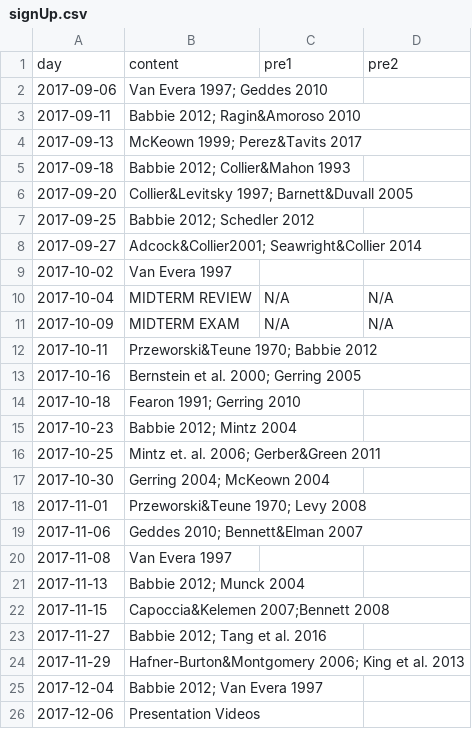
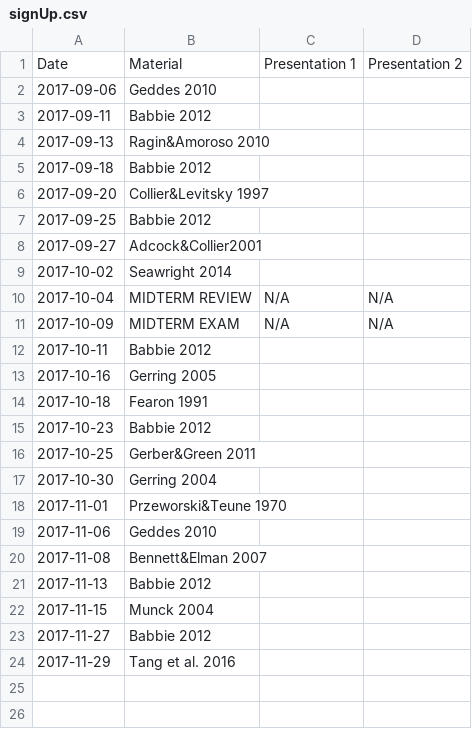
Before and after one commit to sammo3182/researchDesign, a CSV file: signUp.csv, drawn as a sheet.

```diff
--- a/signUp.csv
+++ b/signUp.csv
@@ -1,26 +1,24 @@
-day,content,pre1,pre2
-2017-09-06,Van Evera 1997; Geddes 2010,,
-2017-09-11,Babbie 2012; Ragin&Amoroso 2010,,
-2017-09-13,McKeown 1999; Perez&Tavits 2017,,
-2017-09-18,Babbie 2012; Collier&Mahon 1993,,
-2017-09-20,Collier&Levitsky 1997; Barnett&Duvall 2005,,
-2017-09-25,Babbie 2012; Schedler 2012,,
-2017-09-27,Adcock&Collier2001; Seawright&Collier 2014,,
-2017-10-02,Van Evera 1997,,
+Date,Material,Presentation 1,Presentation 2
+2017-09-06,Geddes 2010,,
+2017-09-11,Babbie 2012,,
+2017-09-13,Ragin&Amoroso 2010,,
+2017-09-18,Babbie 2012,,
+2017-09-20,Collier&Levitsky 1997,,
+2017-09-25,Babbie 2012,,
+2017-09-27,Adcock&Collier2001,,
+2017-10-02,Seawright 2014,,
 2017-10-04,MIDTERM REVIEW,N/A,N/A
 2017-10-09,MIDTERM EXAM,N/A,N/A
-2017-10-11,Przeworski&Teune 1970; Babbie 2012,,
-2017-10-16,Bernstein et al. 2000; Gerring 2005,,
-2017-10-18,Fearon 1991; Gerring 2010,,
-2017-10-23,Babbie 2012; Mintz 2004,,
-2017-10-25,Mintz et. al. 2006; Gerber&Green 2011,,
-2017-10-30,Gerring 2004; McKeown 2004,,
-2017-11-01,Przeworski&Teune 1970; Levy 2008,,
-2017-11-06,Geddes 2010; Bennett&Elman 2007,,
-2017-11-08,Van Evera 1997,,
-2017-11-13,Babbie 2012; Munck 2004,,
-2017-11-15,Capoccia&Kelemen 2007;Bennett 2008,,
-2017-11-27,Babbie 2012; Tang et al. 2016,,
-2017-11-29,Hafner-Burton&Montgomery 2006; King et al. 2013,,
-2017-12-04,Babbie 2012; Van Evera 1997,,
-2017-12-06,Presentation Videos,,
+2017-10-11,Babbie 2012,,
+2017-10-16,Gerring 2005,,
+2017-10-18,Fearon 1991,,
+2017-10-23,Babbie 2012,,
+2017-10-25,Gerber&Green 2011,,
+2017-10-30,Gerring 2004,,
+2017-11-01,Przeworski&Teune 1970,,
+2017-11-06,Geddes 2010,,
+2017-11-08,Bennett&Elman 2007,,
+2017-11-13,Babbie 2012,,
+2017-11-15,Munck 2004,,
+2017-11-27,Babbie 2012,,
+2017-11-29,Tang et al. 2016,,
```
Also changed, not shown: 6 other files.
